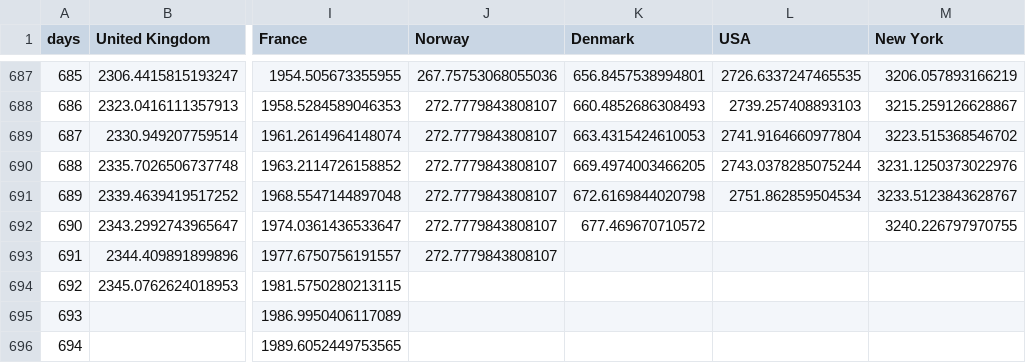
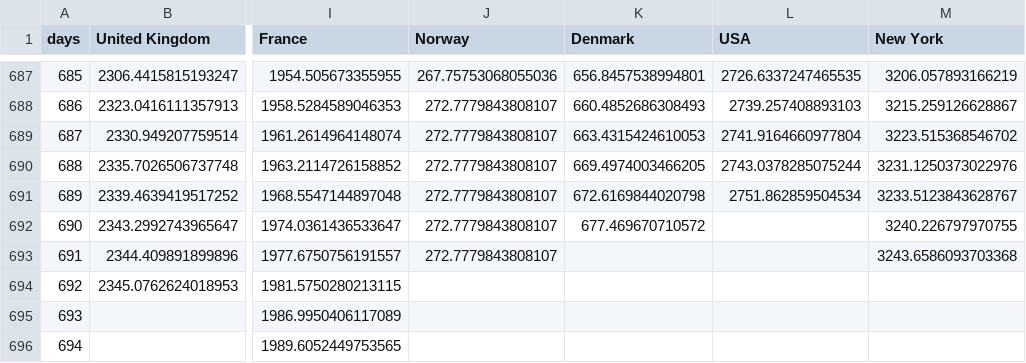
Before and after one commit to cboesgaard/how_is_Denmark_doing, a CSV file: data/how_is_Denmark_doing_cumulative_pop.csv, drawn as a sheet; only a part is shown, gaps mark what is left out; the diff names each change by its address in the sheet, - before the commit and + after, or states it on an @@ line.

```diff
--- a/data/how_is_Denmark_doing_cumulative_pop.csv
+++ b/data/how_is_Denmark_doing_cumulative_pop.csv
-M693 (New York): (empty)
+M693 (New York): 3243.6586093703368
```
Also changed, not shown: data/how_is_Denmark_doing_cumulative.csv, data/how_is_Denmark_doing_daily.csv, 5 other files.
